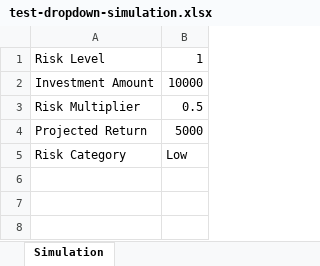
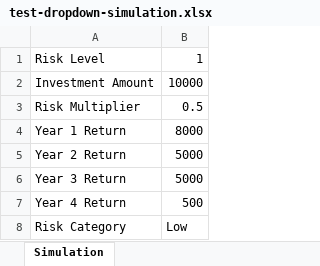
Before and after one commit to WillMGRichter/FIT4002, an Excel workbook: sample-excel-sheets/test-dropdown-simulation.xlsx, sheet Simulation, drawn as a sheet; values as stored, in another font and other column widths than the file's, no borders; addresses are those after the commit; the diff names each change by its address in the sheet, - before the commit and + after, or states it on an @@ line.

```diff
--- a/sample-excel-sheets/test-dropdown-simulation.xlsx (sheet Simulation)
+++ b/sample-excel-sheets/test-dropdown-simulation.xlsx (sheet Simulation)
+row 4: Year 1 Return | 8000
-A5: Projected Return
+A5: Year 2 Return
+row 6: Year 3 Return | 5000
+row 7: Year 4 Return | 500
```
Also changed, not shown: formulas that keep their value, 2 other files.
